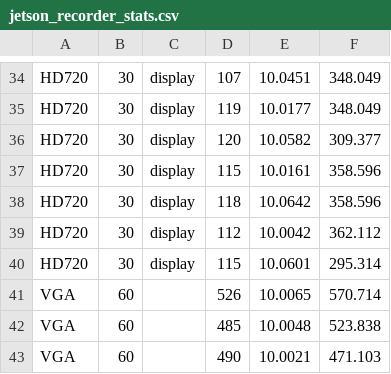
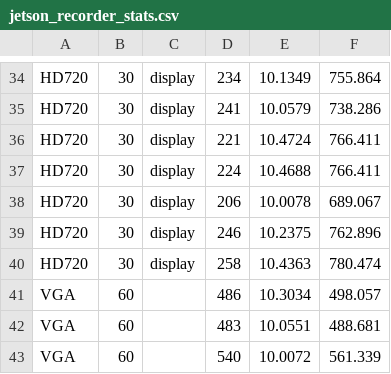
Before and after one commit to apl-ocean-engineering/lsd-slam-pangolin-gui, a CSV file: doc/performance_analyses/jetson_recorder_stats.csv, drawn as a sheet; only a part is shown, gaps mark what is left out; the diff covers the shown part only; the diff names each change by its address in the sheet, - before the commit and + after, or states it on an @@ line.

```diff
--- a/doc/performance_analyses/jetson_recorder_stats.csv
+++ b/doc/performance_analyses/jetson_recorder_stats.csv
-D34: 107
+D34: 234
-E34: 10.0451
+E34: 10.1349
-F34: 348.049
+F34: 755.864
-D35: 119
+D35: 241
-E35: 10.0177
+E35: 10.0579
-F35: 348.049
+F35: 738.286
-D36: 120
+D36: 221
-E36: 10.0582
+E36: 10.4724
-F36: 309.377
+F36: 766.411
-D37: 115
+D37: 224
-E37: 10.0161
+E37: 10.4688
-F37: 358.596
+F37: 766.411
-D38: 118
+D38: 206
-E38: 10.0642
+E38: 10.0078
-F38: 358.596
+F38: 689.067
-D39: 112
+D39: 246
-E39: 10.0042
+E39: 10.2375
-F39: 362.112
+F39: 762.896
-D40: 115
+D40: 258
-E40: 10.0601
+E40: 10.4363
-F40: 295.314
+F40: 780.474
-D41: 526
+D41: 486
-E41: 10.0065
+E41: 10.3034
-F41: 570.714
+F41: 498.057
-D42: 485
+D42: 483
-E42: 10.0048
+E42: 10.0551
-F42: 523.838
+F42: 488.681
-D43: 490
+D43: 540
-E43: 10.0021
+E43: 10.0072
-F43: 471.103
+F43: 561.339
```
Also changed, not shown: 3 added rows, 3 removed rows and 138 edited cells elsewhere in this file.
